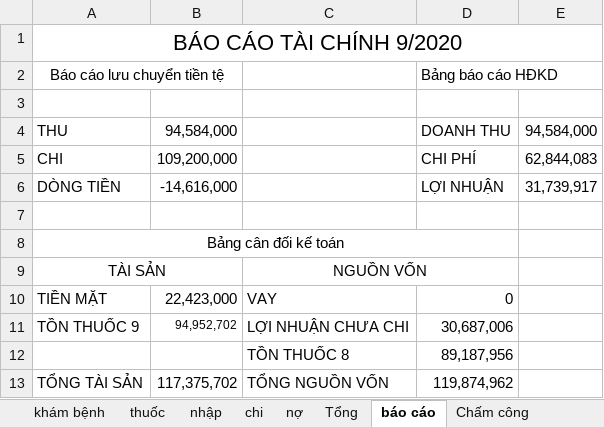
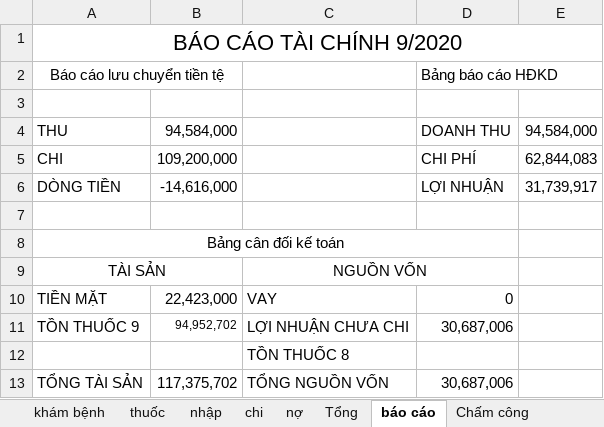
Before and after one commit to minhvl/phongkham, an Excel workbook: Báo cáo/tháng 9 - 2020/báo cáo bán hàng tháng 9-2020.xlsx, sheet báo cáo, drawn as a sheet; values as stored, in another font and other column widths than the file's, no borders; the diff names each change by its address in the sheet, - before the commit and + after, or states it on an @@ line.

```diff
--- a/Báo cáo/tháng 9 - 2020/báo cáo bán hàng tháng 9-2020.xlsx (sheet báo cáo)
+++ b/Báo cáo/tháng 9 - 2020/báo cáo bán hàng tháng 9-2020.xlsx (sheet báo cáo)
-D12: 89,187,956
+D12: (empty)
-D13: 119,874,962
+D13: 30,687,006
```
